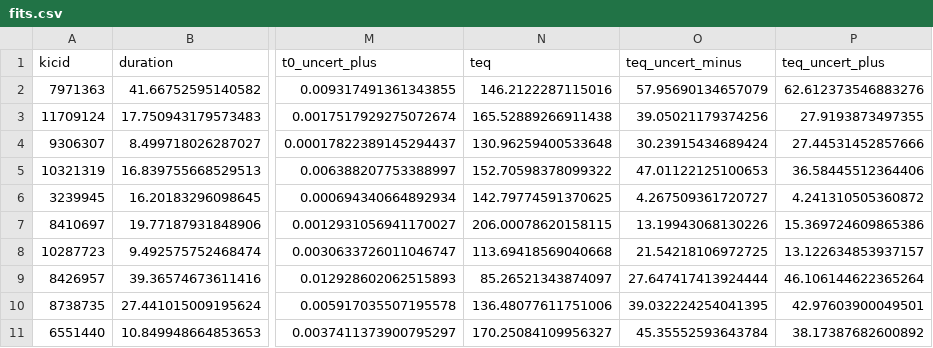
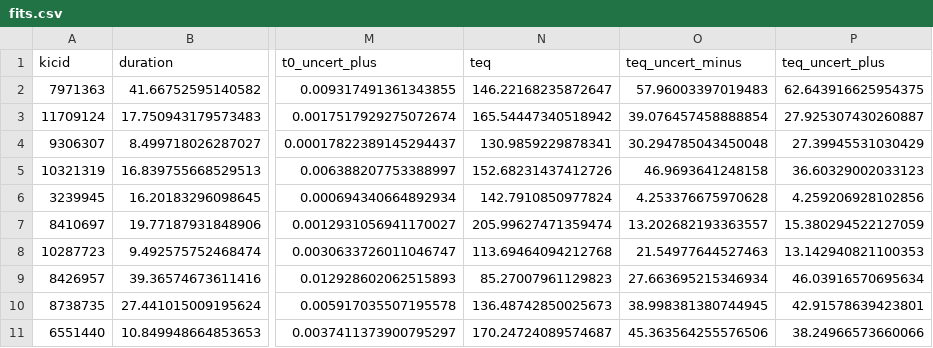
Before and after one commit to dfm/peerless, a CSV file: results/fits.csv, drawn as a sheet; only a part is shown, gaps mark what is left out; the diff covers the shown part only; the diff names each change by its address in the sheet, - before the commit and + after, or states it on an @@ line.

```diff
--- a/results/fits.csv
+++ b/results/fits.csv
-N2 (teq): 146.2122287115016
+N2 (teq): 146.22168235872647
-O2 (teq_uncert_minus): 57.95690134657079
+O2 (teq_uncert_minus): 57.96003397019483
-P2 (teq_uncert_plus): 62.612373546883276
+P2 (teq_uncert_plus): 62.643916625954375
-N3 (teq): 165.52889266911438
+N3 (teq): 165.54447340518942
-O3 (teq_uncert_minus): 39.05021179374256
+O3 (teq_uncert_minus): 39.076457458888854
-P3 (teq_uncert_plus): 27.9193873497355
+P3 (teq_uncert_plus): 27.925307430260887
-N4 (teq): 130.96259400533648
+N4 (teq): 130.9859229878341
-O4 (teq_uncert_minus): 30.23915434689424
+O4 (teq_uncert_minus): 30.294785043450048
-P4 (teq_uncert_plus): 27.44531452857666
+P4 (teq_uncert_plus): 27.39945531030429
-N5 (teq): 152.70598378099322
+N5 (teq): 152.68231437412726
-O5 (teq_uncert_minus): 47.01122125100653
+O5 (teq_uncert_minus): 46.9693641248158
-P5 (teq_uncert_plus): 36.58445512364406
+P5 (teq_uncert_plus): 36.60329002033123
-N6 (teq): 142.79774591370625
+N6 (teq): 142.7910850977824
-O6 (teq_uncert_minus): 4.267509361720727
+O6 (teq_uncert_minus): 4.253376675970628
-P6 (teq_uncert_plus): 4.241310505360872
+P6 (teq_uncert_plus): 4.259206928102856
-N7 (teq): 206.00078620158115
+N7 (teq): 205.99627471359474
-O7 (teq_uncert_minus): 13.19943068130226
+O7 (teq_uncert_minus): 13.202682193363557
-P7 (teq_uncert_plus): 15.369724609865386
+P7 (teq_uncert_plus): 15.380294522127059
-N8 (teq): 113.69418569040668
+N8 (teq): 113.69464094212768
-O8 (teq_uncert_minus): 21.54218106972725
+O8 (teq_uncert_minus): 21.54977644527463
-P8 (teq_uncert_plus): 13.122634853937157
+P8 (teq_uncert_plus): 13.142940821100353
-N9 (teq): 85.26521343874097
+N9 (teq): 85.27007961129823
-O9 (teq_uncert_minus): 27.647417413924444
+O9 (teq_uncert_minus): 27.663695215346934
-P9 (teq_uncert_plus): 46.106144622365264
+P9 (teq_uncert_plus): 46.03916570695634
-N10 (teq): 136.48077611751006
+N10 (teq): 136.48742850025673
-O10 (teq_uncert_minus): 39.032224254041395
+O10 (teq_uncert_minus): 38.998381380744945
-P10 (teq_uncert_plus): 42.97603900049501
+P10 (teq_uncert_plus): 42.91578639423801
-N11 (teq): 170.25084109956327
+N11 (teq): 170.24724089574687
-O11 (teq_uncert_minus): 45.35552593643784
+O11 (teq_uncert_minus): 45.363564255576506
-P11 (teq_uncert_plus): 38.17387682600892
+P11 (teq_uncert_plus): 38.24966573660066
```
Also changed, not shown: 21 edited cells elsewhere in this file, 19 other files.
